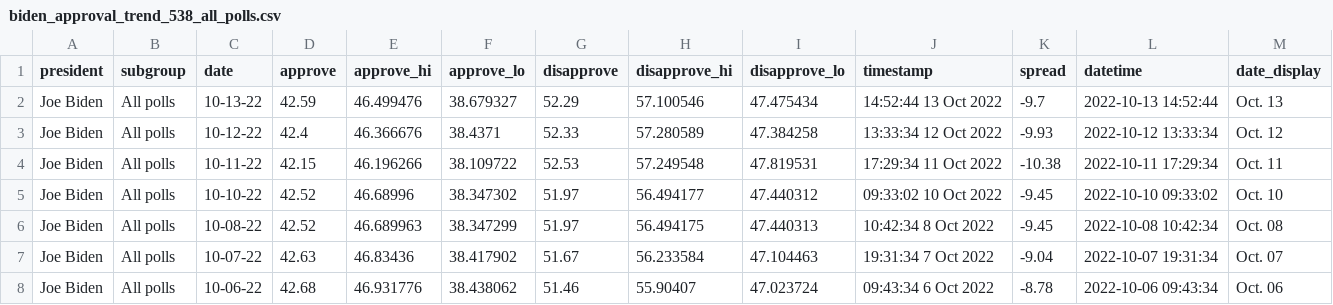
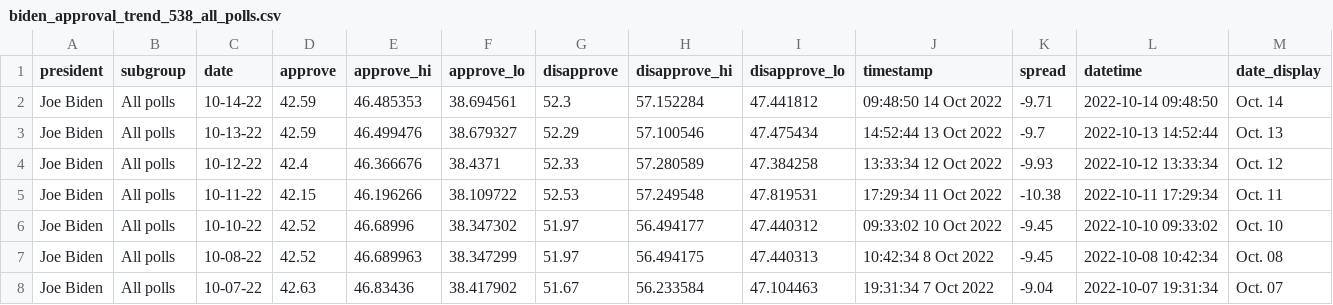
Before and after one commit to gridviz/biden-polls, a CSV file: data/processed/biden_approval_trend_538_all_polls.csv, drawn as a sheet; only a part is shown; the shorter side is filled out with more unchanged rows; the diff names each change by its address in the sheet, - before the commit and + after, or states it on an @@ line.

```diff
--- a/data/processed/biden_approval_trend_538_all_polls.csv
+++ b/data/processed/biden_approval_trend_538_all_polls.csv
+row 2: Joe Biden | All polls | 10-14-22 | 42.59 | 46.485353 | 38.694561 | 52.3 | 57.152284 | 47.441812 | 09:48:50 14 Oct 2022 | -9.71 | 2022-10-14 09:48:50 | Oct. 14
```
Also changed, not shown: data/processed/biden_approval_trend_538_adults.csv, data/processed/biden_approval_trend_538_latest_adults.csv, 3 other files.
